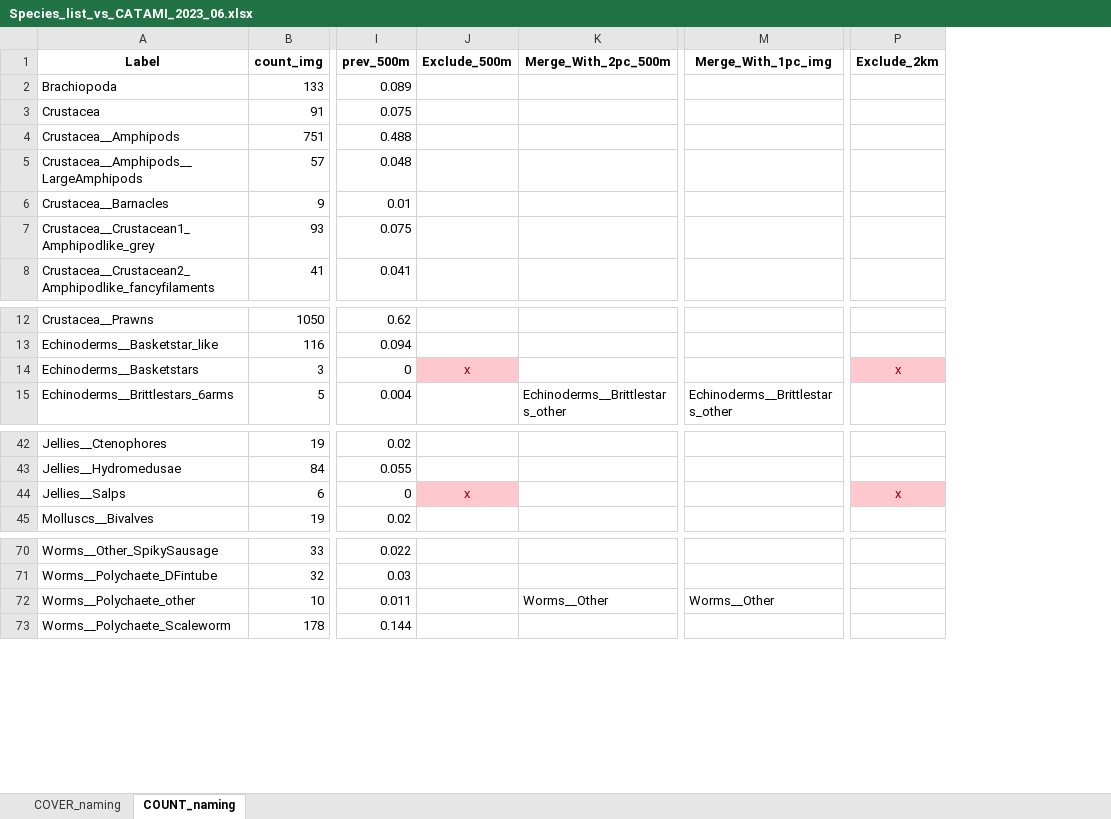
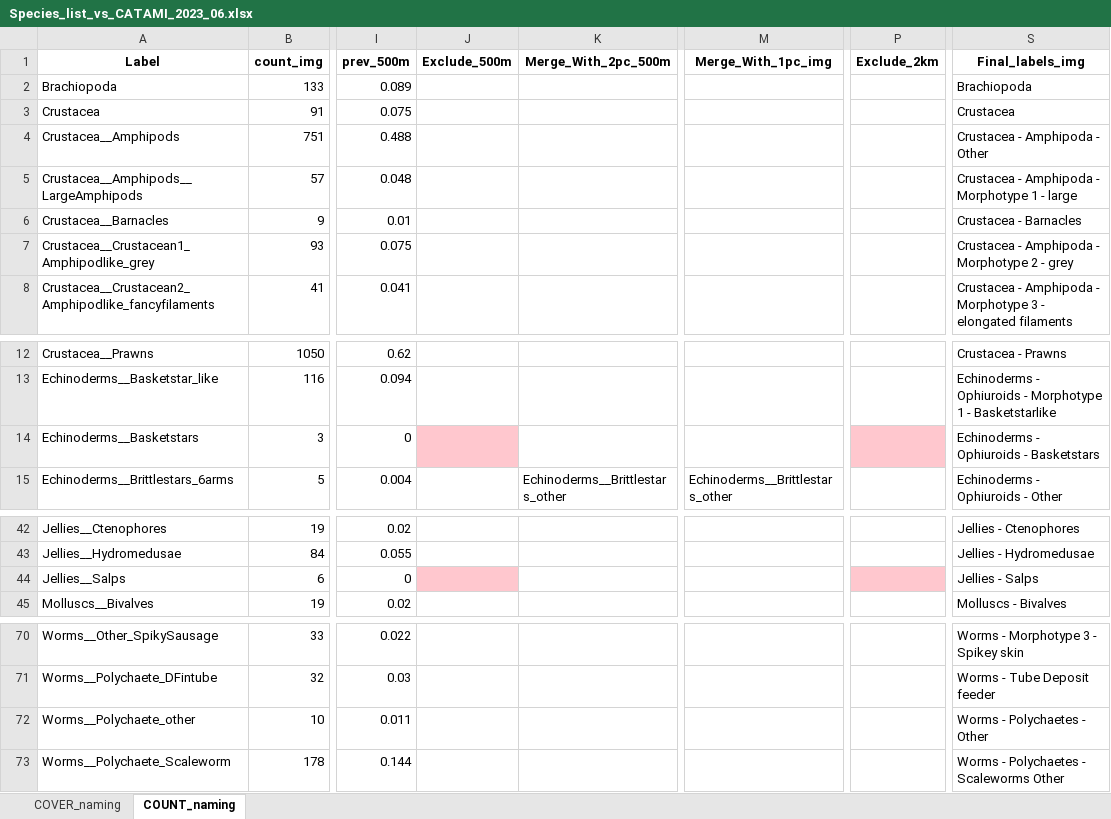
Before and after one commit to Southern-Ocean-Biodiversity-Mapping/ARC_Data, an Excel workbook: annotation/Species_list_vs_CATAMI_2023_06.xlsx, sheet COUNT_naming, drawn as a sheet; only a part is shown, gaps mark what is left out; values as stored, in another font and other column widths than the file's, no borders; conditional formats not drawn; the diff names each change by its address in the sheet, - before the commit and + after, or states it on an @@ line.

```diff
--- a/annotation/Species_list_vs_CATAMI_2023_06.xlsx (sheet COUNT_naming)
+++ b/annotation/Species_list_vs_CATAMI_2023_06.xlsx (sheet COUNT_naming)
+column S (Final_labels_img), rows 2-8: Brachiopoda | Crustacea | Crustacea - Amphipoda - Other | Crustacea - Amphipoda - Morphotype 1 - large | Crustacea - Barnacles | Crustacea - Amphipoda - Morphotype 2 - grey | Crustacea - Amphipoda - Morphotype 3 - elongated filaments; rows 12-15: Crustacea - Prawns | Echinoderms - Ophiuroids - Morphotype 1 - Basketstarlike | Echinoderms - Ophiuroids - Basketstars | Echinoderms - Ophiuroids - Other; rows 42-45: Jellies - Ctenophores | Jellies - Hydromedusae | Jellies - Salps | Molluscs - Bivalves; rows 70-73: Worms - Morphotype 3 - Spikey skin | Worms - Tube Deposit feeder | Worms - Polychaetes - Other | Worms - Polychaetes - Scaleworms Other
-J14 (Exclude_500m): x
+J14 (Exclude_500m): (empty)
-P14 (Exclude_2km): x
+P14 (Exclude_2km): (empty)
-J44 (Exclude_500m): x
+J44 (Exclude_500m): (empty)
-P44 (Exclude_2km): x
+P44 (Exclude_2km): (empty)
-K72 (Merge_With_2pc_500m): Worms__Other
+K72 (Merge_With_2pc_500m): (empty)
-M72 (Merge_With_1pc_img): Worms__Other
+M72 (Merge_With_1pc_img): (empty)
```
Also changed, not shown: sheet COVER_naming, 2 other files.
